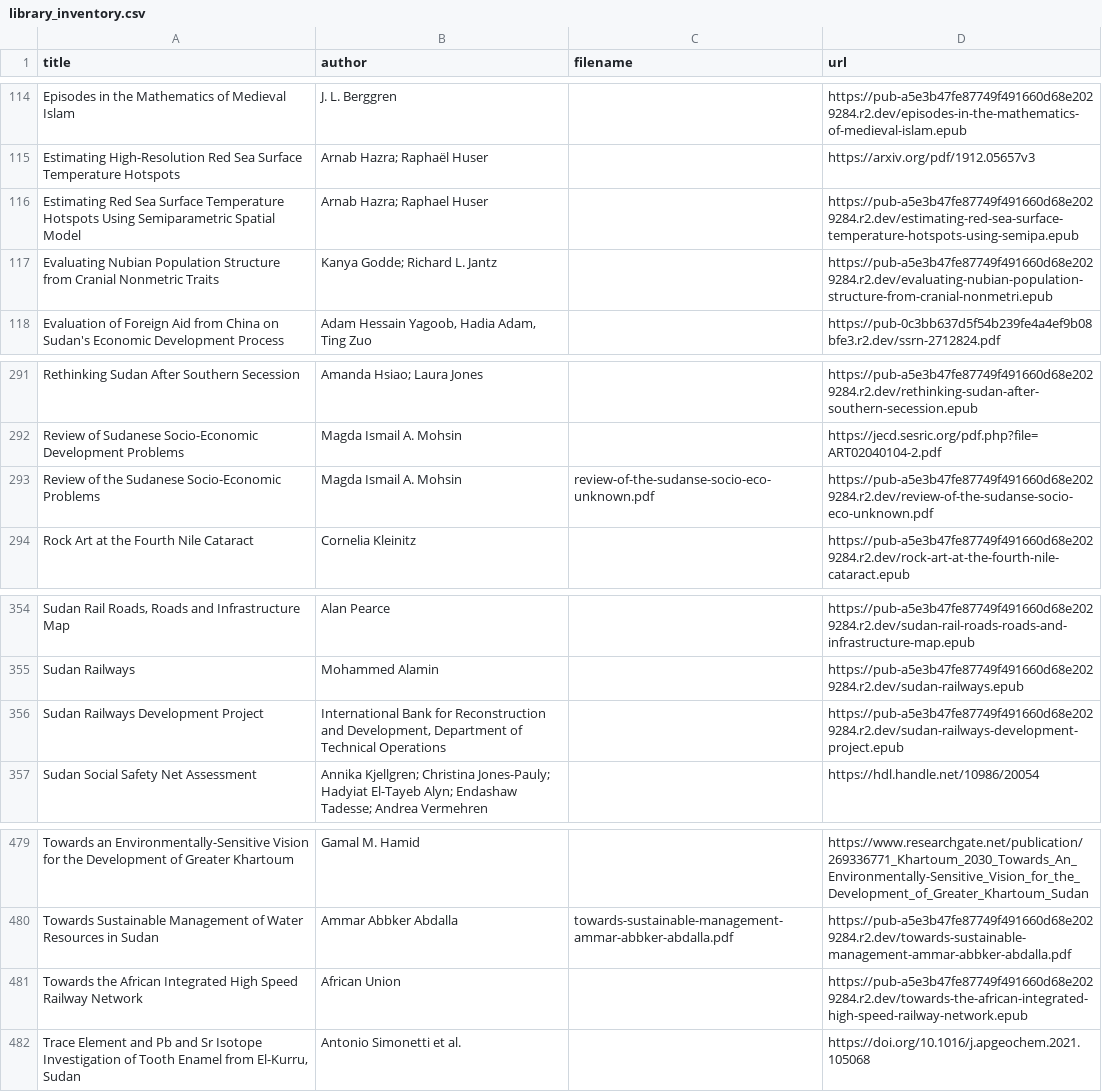
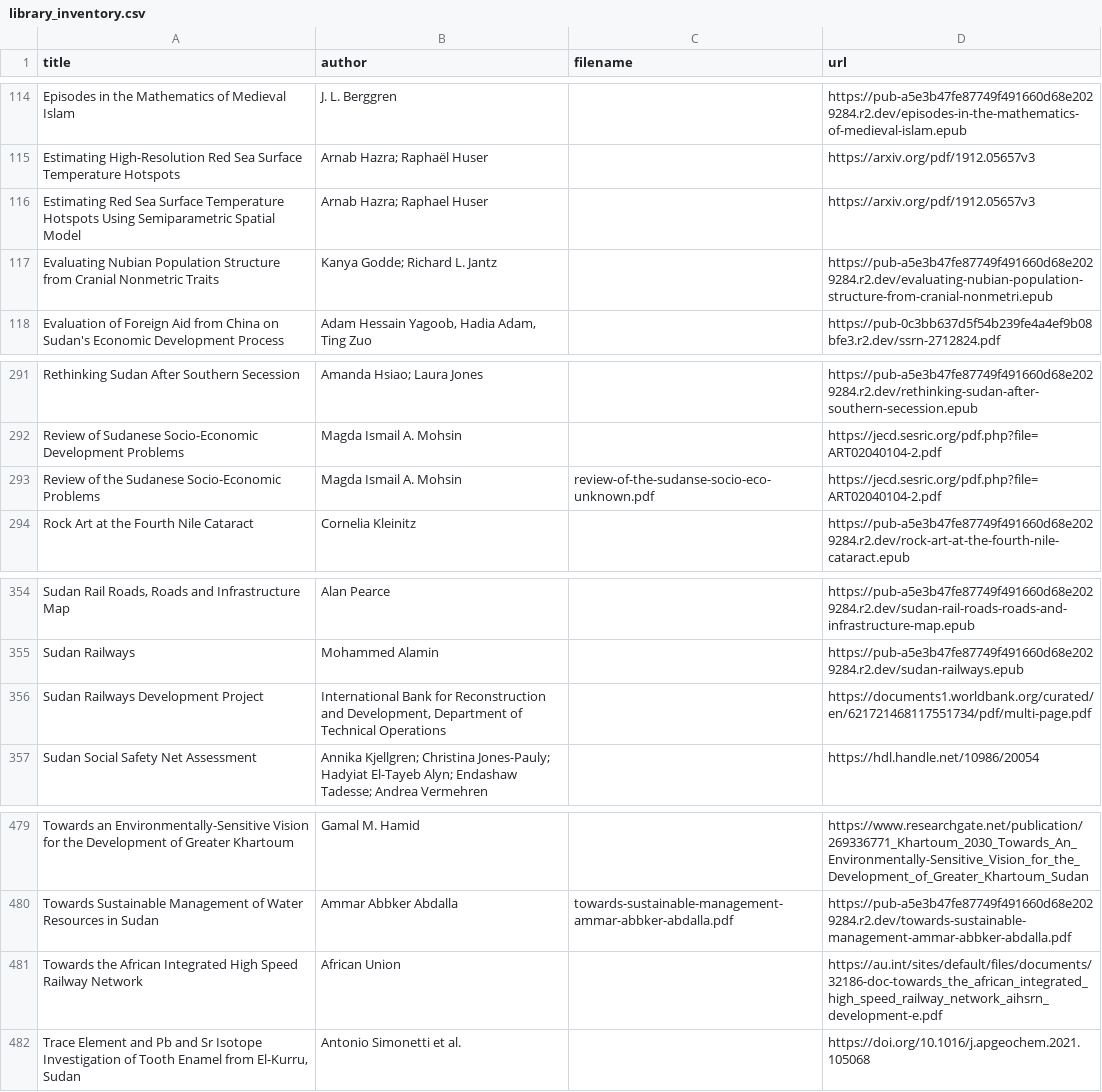
Before and after one commit to beewax/Kandaka, a CSV file: library_inventory.csv, drawn as a sheet; only a part is shown, gaps mark what is left out; the diff names each change by its address in the sheet, - before the commit and + after, or states it on an @@ line.

```diff
--- a/library_inventory.csv
+++ b/library_inventory.csv
-D116 (url): https://pub-a5e3b47fe87749f491660d68e2029284.r2.dev/estimating-red-sea-surface-temperature-hotspots-using-semipa.epub
+D116 (url): https://arxiv.org/pdf/1912.05657v3
-D293 (url): https://pub-a5e3b47fe87749f491660d68e2029284.r2.dev/review-of-the-sudanse-socio-eco-unknown.pdf
+D293 (url): https://jecd.sesric.org/pdf.php?file=ART02040104-2.pdf
-D356 (url): https://pub-a5e3b47fe87749f491660d68e2029284.r2.dev/sudan-railways-development-project.epub
+D356 (url): https://documents1.worldbank.org/curated/en/621721468117551734/pdf/multi-page.pdf
-D481 (url): https://pub-a5e3b47fe87749f491660d68e2029284.r2.dev/towards-the-african-integrated-high-speed-railway-network.epub
+D481 (url): https://au.int/sites/default/files/documents/32186-doc-towards_the_african_integrated_high_speed_railway_network_aihsrn_development-e.pdf
```
Also changed, not shown: 3 other files.
